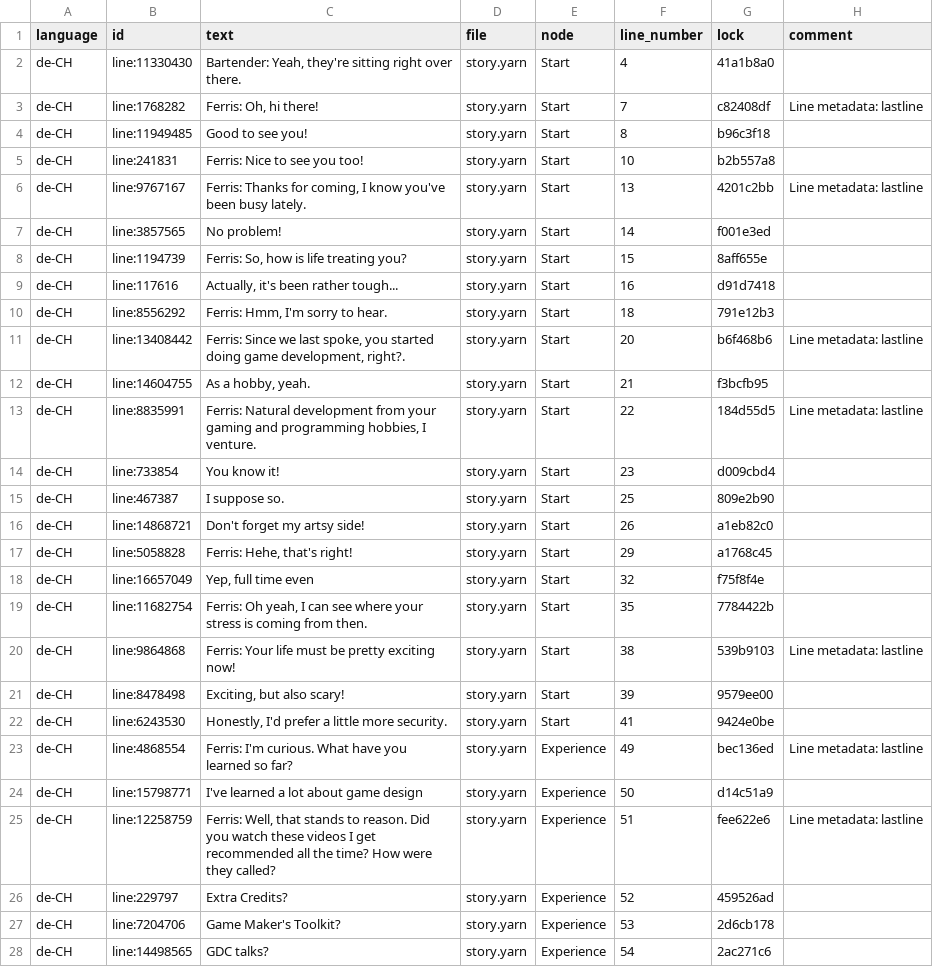
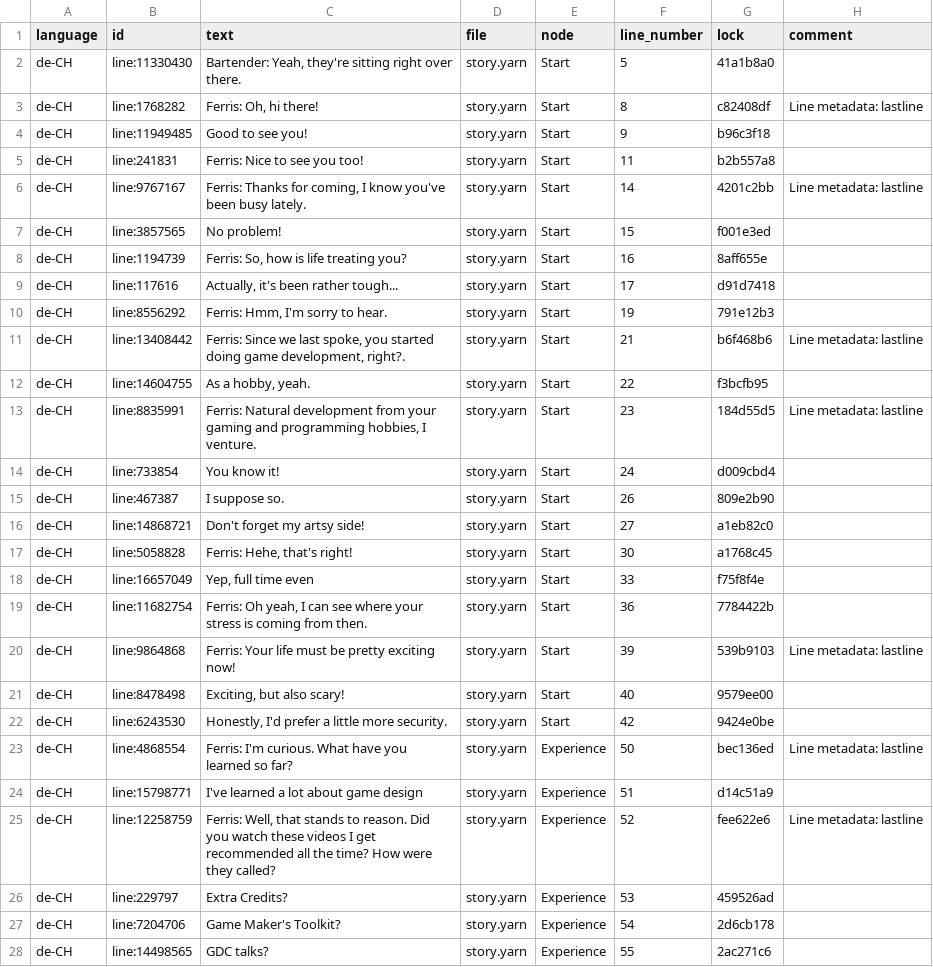
Before and after one commit to YarnSpinnerTool/YarnSpinner-Rust, a CSV file: demo/assets/de-CH.strings.csv, drawn as a sheet; only a part is shown; the diff covers the shown part only.

```diff
--- a/demo/assets/de-CH.strings.csv
+++ b/demo/assets/de-CH.strings.csv
@@ -1,28 +1,28 @@
 language,id,text,file,node,line_number,lock,comment
-de-CH,line:11330430,"Bartender: Yeah, they're sitting right over there.",story.yarn,Start,4,41a1b8a0,
-de-CH,line:1768282,"Ferris: Oh, hi there!",story.yarn,Start,7,c82408df,Line metadata: lastline
-de-CH,line:11949485,Good to see you!,story.yarn,Start,8,b96c3f18,
-de-CH,line:241831,Ferris: Nice to see you too!,story.yarn,Start,10,b2b557a8,
-de-CH,line:9767167,"Ferris: Thanks for coming, I know you've been busy lately.",story.yarn,Start,13,4201c2bb,Line metadata: lastline
-de-CH,line:3857565,No problem!,story.yarn,Start,14,f001e3ed,
-de-CH,line:1194739,"Ferris: So, how is life treating you?",story.yarn,Start,15,8aff655e,
-de-CH,line:117616,"Actually, it's been rather tough...",story.yarn,Start,16,d91d7418,
-de-CH,line:8556292,"Ferris: Hmm, I'm sorry to hear.",story.yarn,Start,18,791e12b3,
-de-CH,line:13408442,"Ferris: Since we last spoke, you started doing game development, right?.",story.yarn,Start,20,b6f468b6,Line metadata: lastline
-de-CH,line:14604755,"As a hobby, yeah.",story.yarn,Start,21,f3bcfb95,
-de-CH,line:8835991,"Ferris: Natural development from your gaming and programming hobbies, I venture.",story.yarn,Start,22,184d55d5,Line metadata: lastline
-de-CH,line:733854,You know it!,story.yarn,Start,23,d009cbd4,
-de-CH,line:467387,I suppose so.,story.yarn,Start,25,809e2b90,
-de-CH,line:14868721,Don't forget my artsy side!,story.yarn,Start,26,a1eb82c0,
-de-CH,line:5058828,"Ferris: Hehe, that's right!",story.yarn,Start,29,a1768c45,
-de-CH,line:16657049,"Yep, full time even",story.yarn,Start,32,f75f8f4e,
-de-CH,line:11682754,"Ferris: Oh yeah, I can see where your stress is coming from then.",story.yarn,Start,35,7784422b,
-de-CH,line:9864868,Ferris: Your life must be pretty exciting now!,story.yarn,Start,38,539b9103,Line metadata: lastline
-de-CH,line:8478498,"Exciting, but also scary!",story.yarn,Start,39,9579ee00,
-de-CH,line:6243530,"Honestly, I'd prefer a little more security.",story.yarn,Start,41,9424e0be,
-de-CH,line:4868554,Ferris: I'm curious. What have you learned so far?,story.yarn,Experience,49,bec136ed,Line metadata: lastline
-de-CH,line:15798771,I've learned a lot about game design,story.yarn,Experience,50,d14c51a9,
-de-CH,line:12258759,"Ferris: Well, that stands to reason. Did you watch these videos I get recommended all the time? How were they called?",story.yarn,Experience,51,fee622e6,Line metadata: lastline
-de-CH,line:229797,Extra Credits?,story.yarn,Experience,52,459526ad,
-de-CH,line:7204706,Game Maker's Toolkit?,story.yarn,Experience,53,2d6cb178,
-de-CH,line:14498565,GDC talks?,story.yarn,Experience,54,2ac271c6,
+de-CH,line:11330430,"Bartender: Yeah, they're sitting right over there.",story.yarn,Start,5,41a1b8a0,
+de-CH,line:1768282,"Ferris: Oh, hi there!",story.yarn,Start,8,c82408df,Line metadata: lastline
+de-CH,line:11949485,Good to see you!,story.yarn,Start,9,b96c3f18,
+de-CH,line:241831,Ferris: Nice to see you too!,story.yarn,Start,11,b2b557a8,
+de-CH,line:9767167,"Ferris: Thanks for coming, I know you've been busy lately.",story.yarn,Start,14,4201c2bb,Line metadata: lastline
+de-CH,line:3857565,No problem!,story.yarn,Start,15,f001e3ed,
+de-CH,line:1194739,"Ferris: So, how is life treating you?",story.yarn,Start,16,8aff655e,
+de-CH,line:117616,"Actually, it's been rather tough...",story.yarn,Start,17,d91d7418,
+de-CH,line:8556292,"Ferris: Hmm, I'm sorry to hear.",story.yarn,Start,19,791e12b3,
+de-CH,line:13408442,"Ferris: Since we last spoke, you started doing game development, right?.",story.yarn,Start,21,b6f468b6,Line metadata: lastline
+de-CH,line:14604755,"As a hobby, yeah.",story.yarn,Start,22,f3bcfb95,
+de-CH,line:8835991,"Ferris: Natural development from your gaming and programming hobbies, I venture.",story.yarn,Start,23,184d55d5,Line metadata: lastline
+de-CH,line:733854,You know it!,story.yarn,Start,24,d009cbd4,
+de-CH,line:467387,I suppose so.,story.yarn,Start,26,809e2b90,
+de-CH,line:14868721,Don't forget my artsy side!,story.yarn,Start,27,a1eb82c0,
+de-CH,line:5058828,"Ferris: Hehe, that's right!",story.yarn,Start,30,a1768c45,
+de-CH,line:16657049,"Yep, full time even",story.yarn,Start,33,f75f8f4e,
+de-CH,line:11682754,"Ferris: Oh yeah, I can see where your stress is coming from then.",story.yarn,Start,36,7784422b,
+de-CH,line:9864868,Ferris: Your life must be pretty exciting now!,story.yarn,Start,39,539b9103,Line metadata: lastline
+de-CH,line:8478498,"Exciting, but also scary!",story.yarn,Start,40,9579ee00,
+de-CH,line:6243530,"Honestly, I'd prefer a little more security.",story.yarn,Start,42,9424e0be,
+de-CH,line:4868554,Ferris: I'm curious. What have you learned so far?,story.yarn,Experience,50,bec136ed,Line metadata: lastline
+de-CH,line:15798771,I've learned a lot about game design,story.yarn,Experience,51,d14c51a9,
+de-CH,line:12258759,"Ferris: Well, that stands to reason. Did you watch these videos I get recommended all the time? How were they called?",story.yarn,Experience,52,fee622e6,Line metadata: lastline
+de-CH,line:229797,Extra Credits?,story.yarn,Experience,53,459526ad,
+de-CH,line:7204706,Game Maker's Toolkit?,story.yarn,Experience,54,2d6cb178,
+de-CH,line:14498565,GDC talks?,story.yarn,Experience,55,2ac271c6,
```
Also changed, not shown: 37 edited cells elsewhere in this file, 4 other files.
